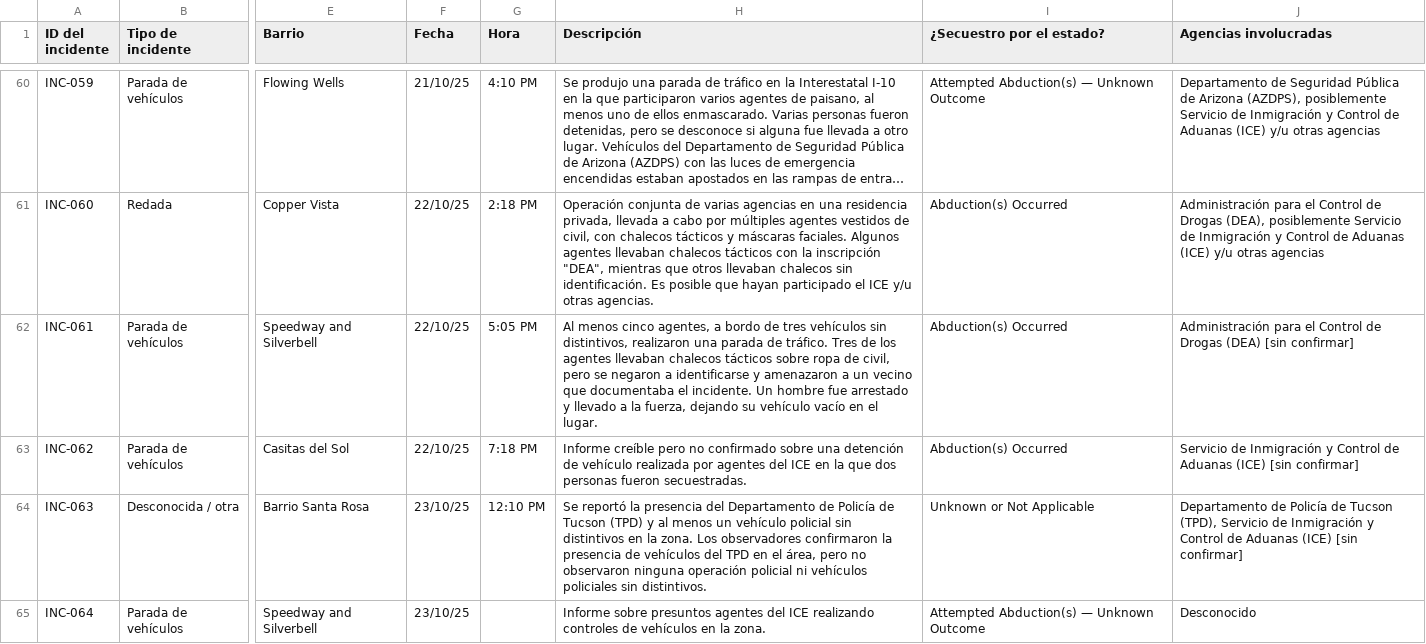
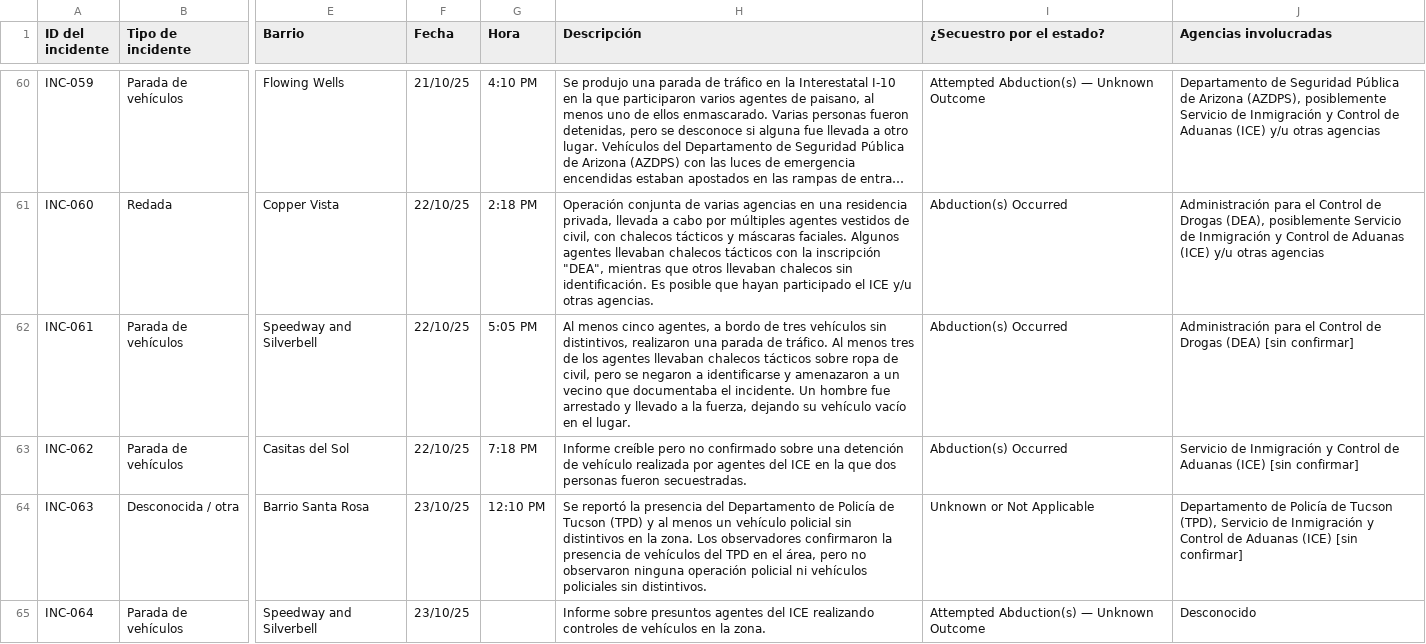
Before and after one commit to TucsonMigraMap/Migra-Map-Data, a CSV file: data_spanish.csv, drawn as a sheet; only a part is shown, gaps mark what is left out; long unchanged cells end in …; the diff covers the shown part only; the diff names each change by its address in the sheet, - before the commit and + after, or states it on an @@ line.

```diff
--- a/data_spanish.csv
+++ b/data_spanish.csv
-H62 (Descripción): …de tráfico. Tres de los…
+H62 (Descripción): …de tráfico. Al menos tres de los…
```
Also changed, not shown: 20 edited cells elsewhere in this file, data_spanish_latest.csv.
